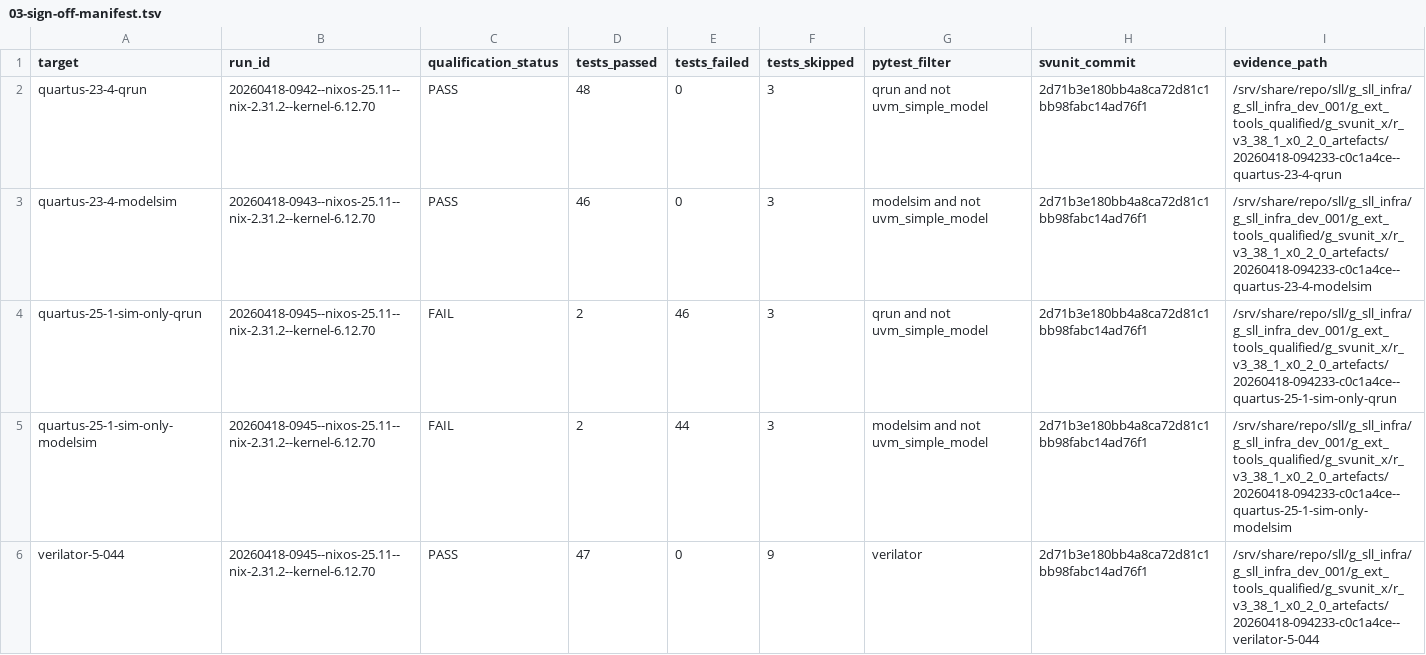
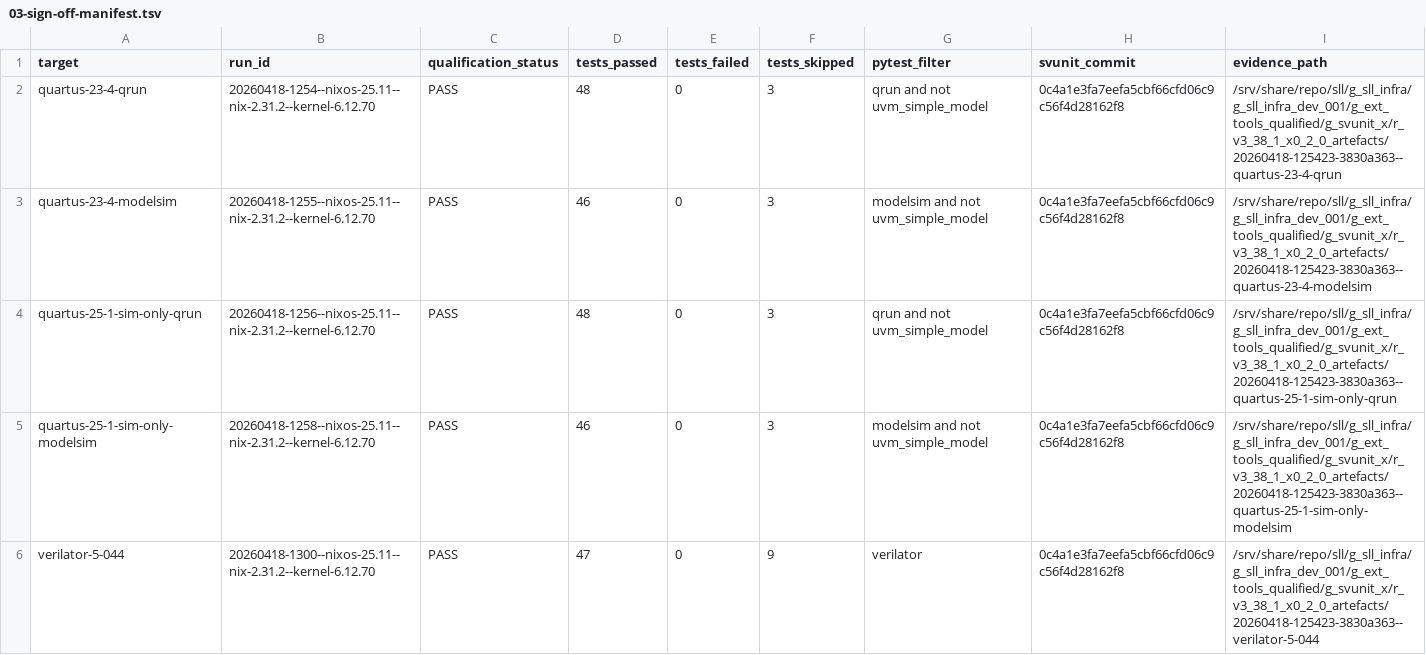
Before and after one commit to synaptic-laboratories/svunit_x, a TSV file: .planning/phases/03-quartus-verification-sign-off/03-sign-off-manifest.tsv, drawn as a sheet.

Commit message:
feat(03-02): record 5/5 PASS sign-off manifest from fresh run
Re-ran .planning/phases/03-quartus-verification-sign-off/03-reproduce.sh
against current HEAD (0c4a1e3) with the SALT_LICENSE_SERVER fix (292a8a0)
in place. All 5 registered certify targets PASS:

  quartus-23-4-qrun              PASS 48/0/3
  quartus-23-4-modelsim          PASS 46/0/3
  quartus-25-1-sim-only-qrun     PASS 48/0/3  (was 2/46/3 before 292a8a0)
  quartus-25-1-sim-only-modelsim PASS 46/0/3  (was 2/44/3 before 292a8a0)
  verilator-5-044                PASS 47/0/9

Session stamp: 20260418-125423-3830a363
Manifest replaces the stale 3-PASS/2-FAIL aborted-run row set committed
in a17110b. All 5 rows share svunit_commit=0c4a1e3 and 5 distinct
evidence paths under ARTEFACTS_ROOT. jq-semantic acceptance loop over
each build-info.json confirms .target matches the row and
.qualification_status == "PASS" for all 5 rows.

D-01 (all 5 PASS) satisfied.
D-02 (failures=0, errors=0, passed>0 per target) satisfied.

```diff
--- a/.planning/phases/03-quartus-verification-sign-off/03-sign-off-manifest.tsv
+++ b/.planning/phases/03-quartus-verification-sign-off/03-sign-off-manifest.tsv
@@ -1,6 +1,6 @@
 target	run_id	qualification_status	tests_passed	tests_failed	tests_skipped	pytest_filter	svunit_commit	evidence_path
-quartus-23-4-qrun	20260418-0942--nixos-25.11--nix-2.31.2--kernel-6.12.70	PASS	48	0	3	qrun and not uvm_simple_model	2d71b3e180bb4a8ca72d81c1bb98fabc14ad76f1	/srv/share/repo/sll/g_sll_infra/g_sll_infra_dev_001/g_ext_tools_qualified/g_svunit_x/r_v3_38_1_x0_2_0_artefacts/20260418-094233-c0c1a4ce--quartus-23-4-qrun
-quartus-23-4-modelsim	20260418-0943--nixos-25.11--nix-2.31.2--kernel-6.12.70	PASS	46	0	3	modelsim and not uvm_simple_model	2d71b3e180bb4a8ca72d81c1bb98fabc14ad76f1	/srv/share/repo/sll/g_sll_infra/g_sll_infra_dev_001/g_ext_tools_qualified/g_svunit_x/r_v3_38_1_x0_2_0_artefacts/20260418-094233-c0c1a4ce--quartus-23-4-modelsim
-quartus-25-1-sim-only-qrun	20260418-0945--nixos-25.11--nix-2.31.2--kernel-6.12.70	FAIL	2	46	3	qrun and not uvm_simple_model	2d71b3e180bb4a8ca72d81c1bb98fabc14ad76f1	/srv/share/repo/sll/g_sll_infra/g_sll_infra_dev_001/g_ext_tools_qualified/g_svunit_x/r_v3_38_1_x0_2_0_artefacts/20260418-094233-c0c1a4ce--quartus-25-1-sim-only-qrun
-quartus-25-1-sim-only-modelsim	20260418-0945--nixos-25.11--nix-2.31.2--kernel-6.12.70	FAIL	2	44	3	modelsim and not uvm_simple_model	2d71b3e180bb4a8ca72d81c1bb98fabc14ad76f1	/srv/share/repo/sll/g_sll_infra/g_sll_infra_dev_001/g_ext_tools_qualified/g_svunit_x/r_v3_38_1_x0_2_0_artefacts/20260418-094233-c0c1a4ce--quartus-25-1-sim-only-modelsim
-verilator-5-044	20260418-0945--nixos-25.11--nix-2.31.2--kernel-6.12.70	PASS	47	0	9	verilator	2d71b3e180bb4a8ca72d81c1bb98fabc14ad76f1	/srv/share/repo/sll/g_sll_infra/g_sll_infra_dev_001/g_ext_tools_qualified/g_svunit_x/r_v3_38_1_x0_2_0_artefacts/20260418-094233-c0c1a4ce--verilator-5-044
+quartus-23-4-qrun	20260418-1254--nixos-25.11--nix-2.31.2--kernel-6.12.70	PASS	48	0	3	qrun and not uvm_simple_model	0c4a1e3fa7eefa5cbf66cfd06c9c56f4d28162f8	/srv/share/repo/sll/g_sll_infra/g_sll_infra_dev_001/g_ext_tools_qualified/g_svunit_x/r_v3_38_1_x0_2_0_artefacts/20260418-125423-3830a363--quartus-23-4-qrun
+quartus-23-4-modelsim	20260418-1255--nixos-25.11--nix-2.31.2--kernel-6.12.70	PASS	46	0	3	modelsim and not uvm_simple_model	0c4a1e3fa7eefa5cbf66cfd06c9c56f4d28162f8	/srv/share/repo/sll/g_sll_infra/g_sll_infra_dev_001/g_ext_tools_qualified/g_svunit_x/r_v3_38_1_x0_2_0_artefacts/20260418-125423-3830a363--quartus-23-4-modelsim
+quartus-25-1-sim-only-qrun	20260418-1256--nixos-25.11--nix-2.31.2--kernel-6.12.70	PASS	48	0	3	qrun and not uvm_simple_model	0c4a1e3fa7eefa5cbf66cfd06c9c56f4d28162f8	/srv/share/repo/sll/g_sll_infra/g_sll_infra_dev_001/g_ext_tools_qualified/g_svunit_x/r_v3_38_1_x0_2_0_artefacts/20260418-125423-3830a363--quartus-25-1-sim-only-qrun
+quartus-25-1-sim-only-modelsim	20260418-1258--nixos-25.11--nix-2.31.2--kernel-6.12.70	PASS	46	0	3	modelsim and not uvm_simple_model	0c4a1e3fa7eefa5cbf66cfd06c9c56f4d28162f8	/srv/share/repo/sll/g_sll_infra/g_sll_infra_dev_001/g_ext_tools_qualified/g_svunit_x/r_v3_38_1_x0_2_0_artefacts/20260418-125423-3830a363--quartus-25-1-sim-only-modelsim
+verilator-5-044	20260418-1300--nixos-25.11--nix-2.31.2--kernel-6.12.70	PASS	47	0	9	verilator	0c4a1e3fa7eefa5cbf66cfd06c9c56f4d28162f8	/srv/share/repo/sll/g_sll_infra/g_sll_infra_dev_001/g_ext_tools_qualified/g_svunit_x/r_v3_38_1_x0_2_0_artefacts/20260418-125423-3830a363--verilator-5-044
```
